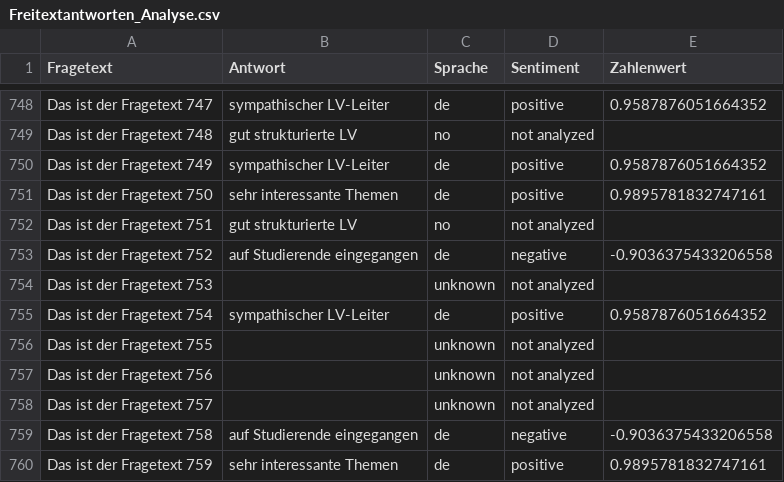
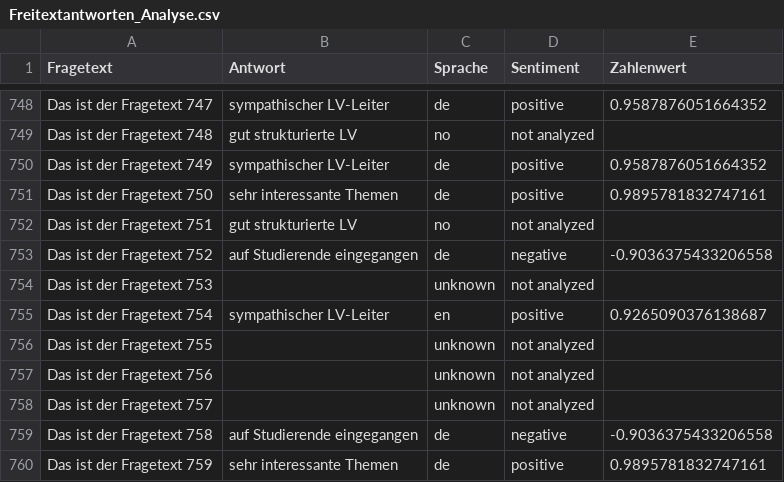
Before and after one commit to MauMauChat/bachelorarbeit, a CSV file: csv/generated-data-file/Ordner_3/Freitextantworten_Analyse.csv, drawn as a sheet; only a part is shown, gaps mark what is left out.

Commit message:
Implement functioning app
Create a functional app that fulfills the specified requirements, including basic setup and essential functionality.(Freitextantworten_Analyse fertig)

```diff
--- a/csv/generated-data-file/Ordner_3/Freitextantworten_Analyse.csv
+++ b/csv/generated-data-file/Ordner_3/Freitextantworten_Analyse.csv
@@ -754,3 +754,3 @@ Das ist der Fragetext 752,auf Studierende eingegangen,de,negative,-0.90363754332
 Das ist der Fragetext 753,,unknown,not analyzed,
-Das ist der Fragetext 754,sympathischer LV-Leiter,de,positive,0.9587876051664352
+Das ist der Fragetext 754,sympathischer LV-Leiter,en,positive,0.9265090376138687
 Das ist der Fragetext 755,,unknown,not analyzed,
```
Also changed, not shown: csv/generated-data-file/Ordner_1/Freitextantworten_Analyse.csv, csv/generated-data-file/Ordner_2/Freitextantworten_Analyse.csv, 24 other files.
